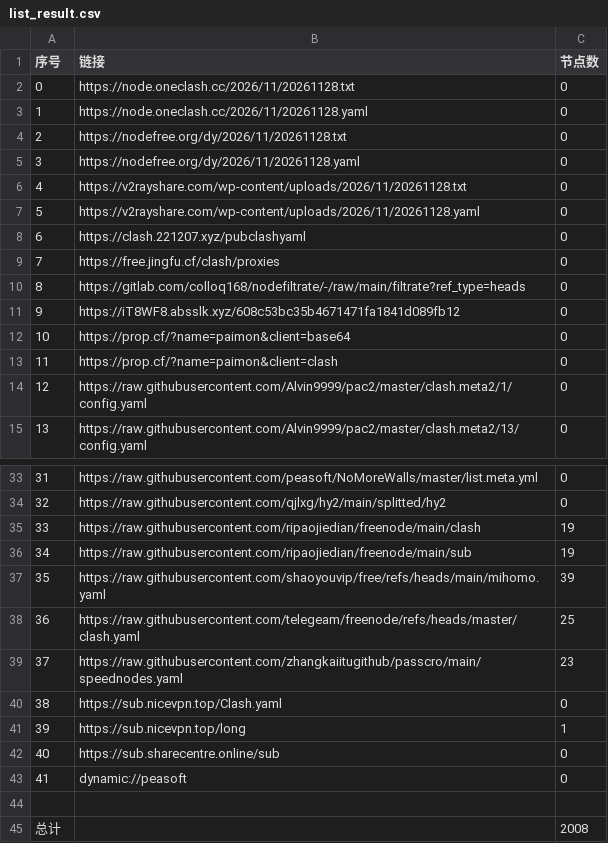
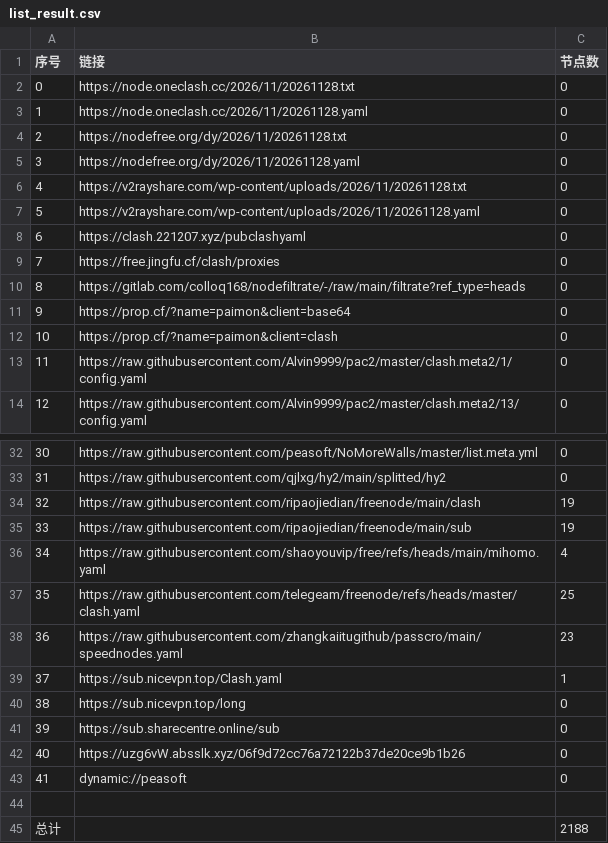
Before and after one commit to y1242067002/yfp, a CSV file: list_result.csv, drawn as a sheet; only a part is shown, gaps mark what is left out; removed rows and columns are numbered as before the commit, all else as after; the diff covers the shown part only; the diff names each change by its address in the sheet, - before the commit and + after, or states it on an @@ line.

```diff
--- a/list_result.csv
+++ b/list_result.csv
-row 11: 9 | https://iT8WF8.absslk.xyz/608c53bc35b4671471fa1841d089fb12 | 0
@@ column A (序号) renumbered between rows 11 and 41 @@
-C36 (节点数): 39
+C36 (节点数): 4
-C39 (节点数): 0
+C39 (节点数): 1
-C40 (节点数): 1
+C40 (节点数): 0
+row 42: 40 | https://uzg6vW.absslk.xyz/06f9d72cc76a72122b37de20ce9b1b26 | 0
-C45 (节点数): 2008
+C45 (节点数): 2188
```
Also changed, not shown: 4 edited cells elsewhere in this file, 39 other files.
